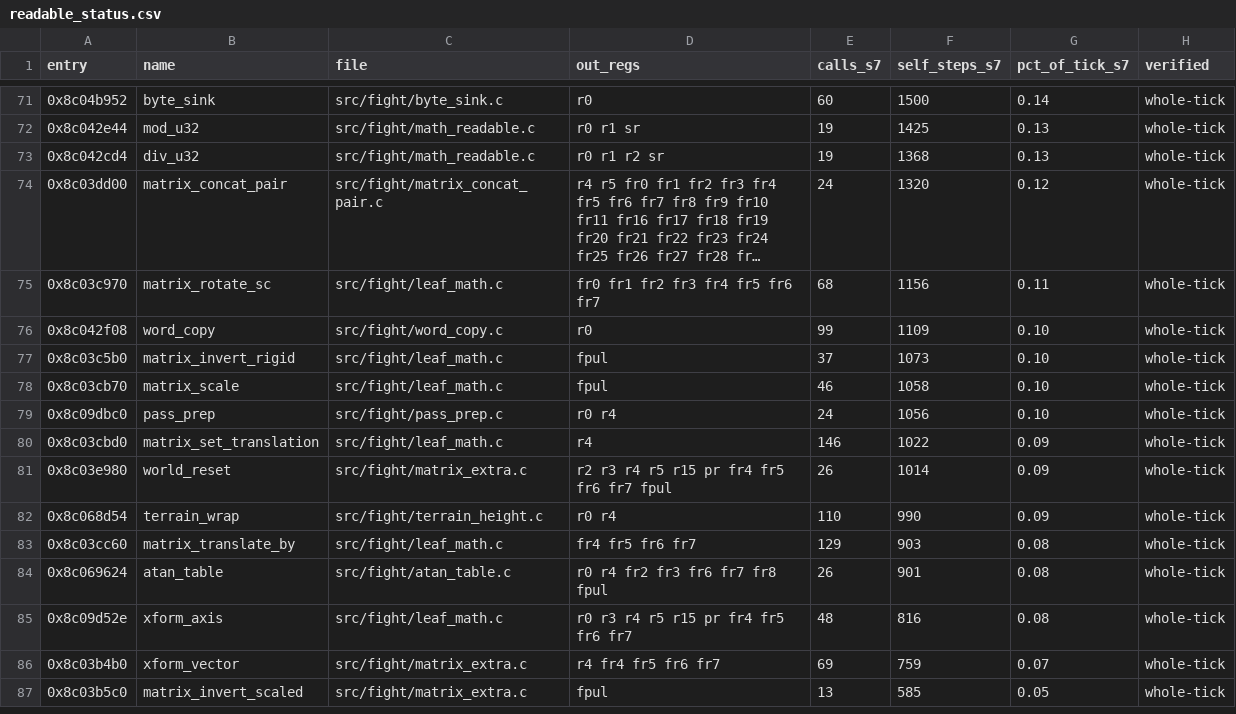
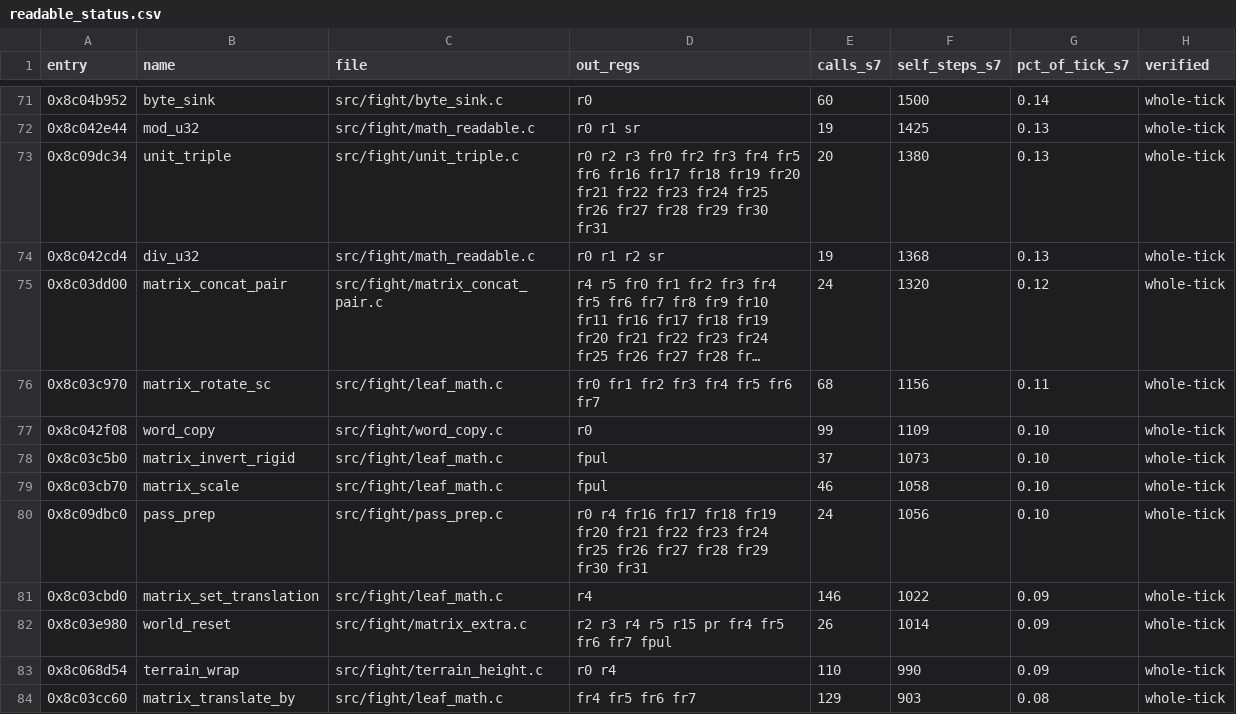
Before and after one commit to celsowm/vf3-decomp, a CSV file: docs/readable_status.csv, drawn as a sheet; only a part is shown, gaps mark what is left out; the shorter side is filled out with more unchanged rows; long unchanged cells end in ….

```diff
--- a/docs/readable_status.csv
+++ b/docs/readable_status.csv
@@ -72,2 +72,3 @@ entry,name,file,out_regs,calls_s7,self_steps_s7,pct_of_tick_s7,verified
 0x8c042e44,mod_u32,src/fight/math_readable.c,r0 r1 sr,19,1425,0.13,whole-tick
+0x8c09dc34,unit_triple,src/fight/unit_triple.c,r0 r2 r3 fr0 fr2 fr3 fr4 fr5 fr6 fr16 fr17 fr18 fr19 fr20 fr21 fr22 fr23 fr24 fr25 fr26 fr27 fr28 fr29 fr30 fr31,20,1380,0.13,whole-tick
 0x8c042cd4,div_u32,src/fight/math_readable.c,r0 r1 r2 sr,19,1368,0.13,whole-tick
@@ -78,3 +79,3 @@ entry,name,file,out_regs,calls_s7,self_steps_s7,pct_of_tick_s7,verified
 0x8c03cb70,matrix_scale,src/fight/leaf_math.c,fpul,46,1058,0.10,whole-tick
-0x8c09dbc0,pass_prep,src/fight/pass_prep.c,r0 r4,24,1056,0.10,whole-tick
+0x8c09dbc0,pass_prep,src/fight/pass_prep.c,r0 r4 fr16 fr17 fr18 fr19 fr20 fr21 fr22 fr23 fr24 fr25 fr26 fr27 fr28 fr29 fr30 fr31,24,1056,0.10,whole-tick
 0x8c03cbd0,matrix_set_translation,src/fight/leaf_math.c,r4,146,1022,0.09,whole-tick
```
Also changed, not shown: 4 other files.
